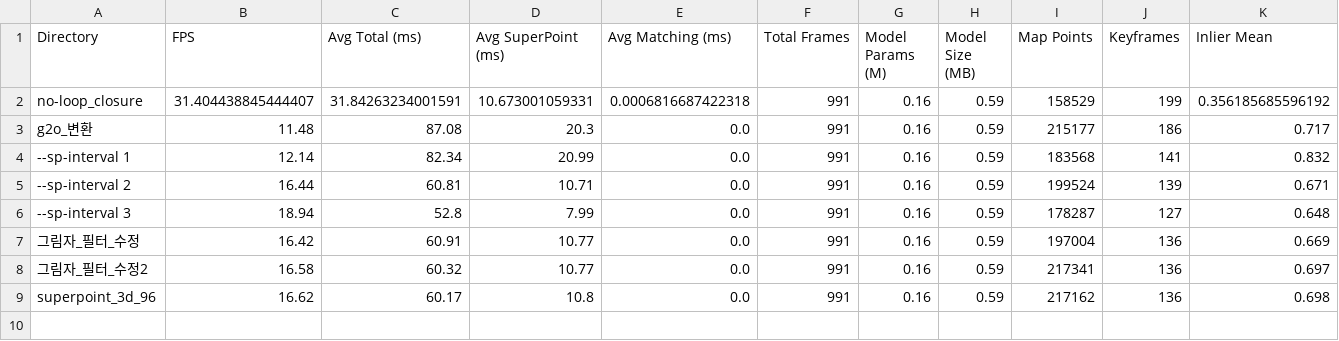
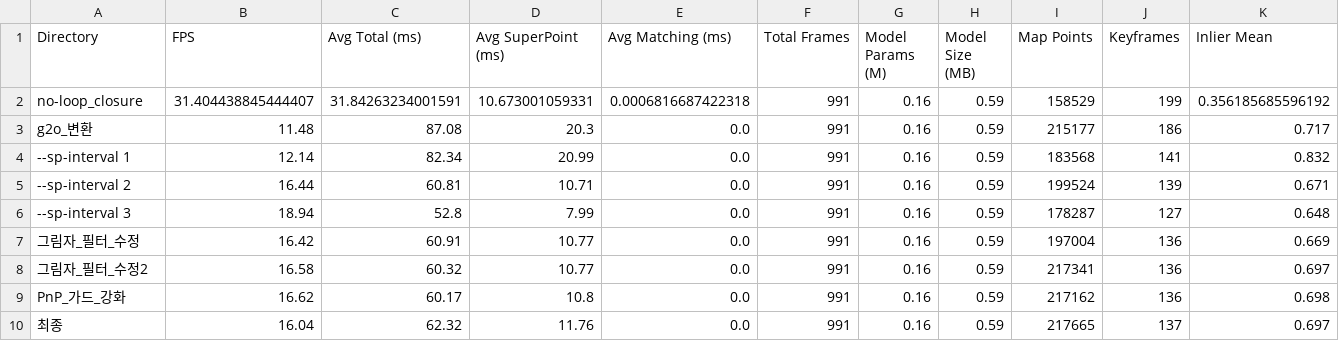
Before and after one commit to The-VSLab/superpoint-slam, a CSV file: VSLab_Performance.csv, drawn as a sheet; only a part is shown; rows hold the shown columns only; the diff names each change by its address in the sheet, - before the commit and + after, or states it on an @@ line.

```diff
--- a/VSLab_Performance.csv
+++ b/VSLab_Performance.csv
-A9 (Directory): superpoint_3d_96
+A9 (Directory): PnP_가드_강화
+row 10: 최종 | 16.04 | 62.32 | 11.76 | 0.0 | 991 | 0.16 | 0.59 | 217665 | 137 | 0.697
```
Also changed, not shown: 10 other files.
